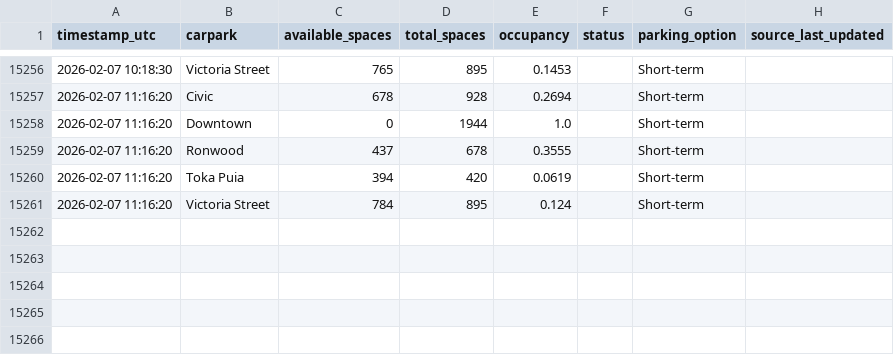
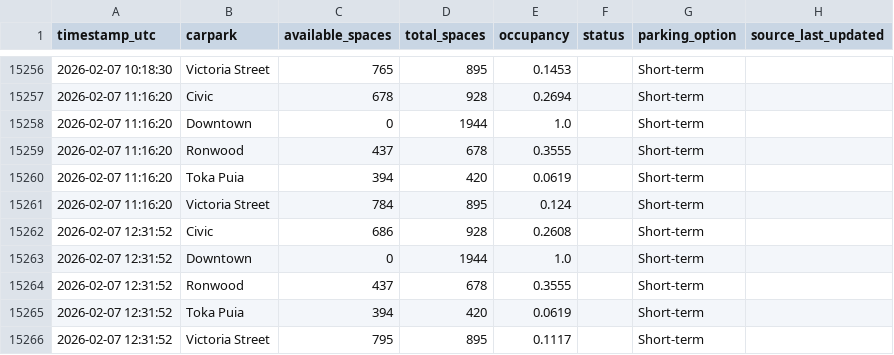
Before and after one commit to crystal941/dynamic-carpark-analytics, a CSV file: data/history.csv, drawn as a sheet; only a part is shown, gaps mark what is left out.

```diff
--- a/data/history.csv
+++ b/data/history.csv
@@ -15261 +15261,6 @@ timestamp_utc,carpark,available_spaces,total_spaces,occupancy,status,parking_opt
 2026-02-07 11:16:20,Victoria Street,784,895,0.124,,Short-term,
+2026-02-07 12:31:52,Civic,686,928,0.2608,,Short-term,
+2026-02-07 12:31:52,Downtown,0,1944,1.0,,Short-term,
+2026-02-07 12:31:52,Ronwood,437,678,0.3555,,Short-term,
+2026-02-07 12:31:52,Toka Puia,394,420,0.0619,,Short-term,
+2026-02-07 12:31:52,Victoria Street,795,895,0.1117,,Short-term,
```
Also changed, not shown: data/latest.csv, 1 other file.
